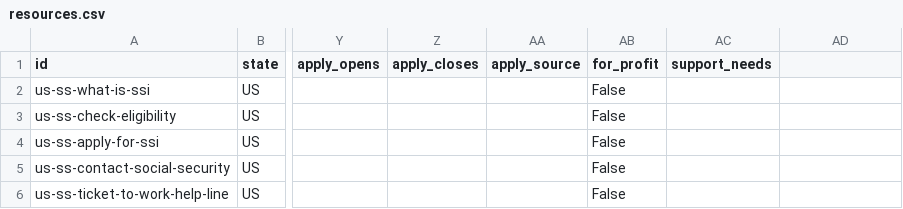
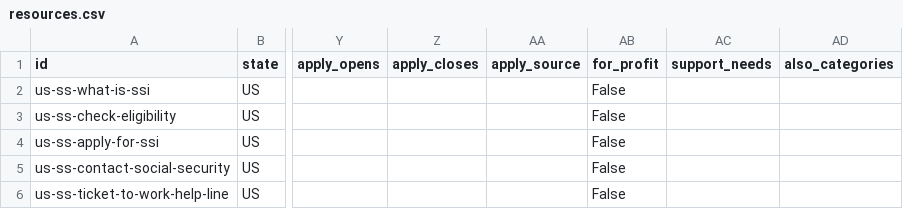
Before and after one commit to kendsy65/autism-resources-state-map, a CSV file: data/US/resources.csv, drawn as a sheet; only a part is shown, gaps mark what is left out; the diff names each change by its address in the sheet, - before the commit and + after, or states it on an @@ line.

```diff
--- a/data/US/resources.csv
+++ b/data/US/resources.csv
-AD1: (empty)
+AD1: also_categories
```
Also changed, not shown: 13 other files.
